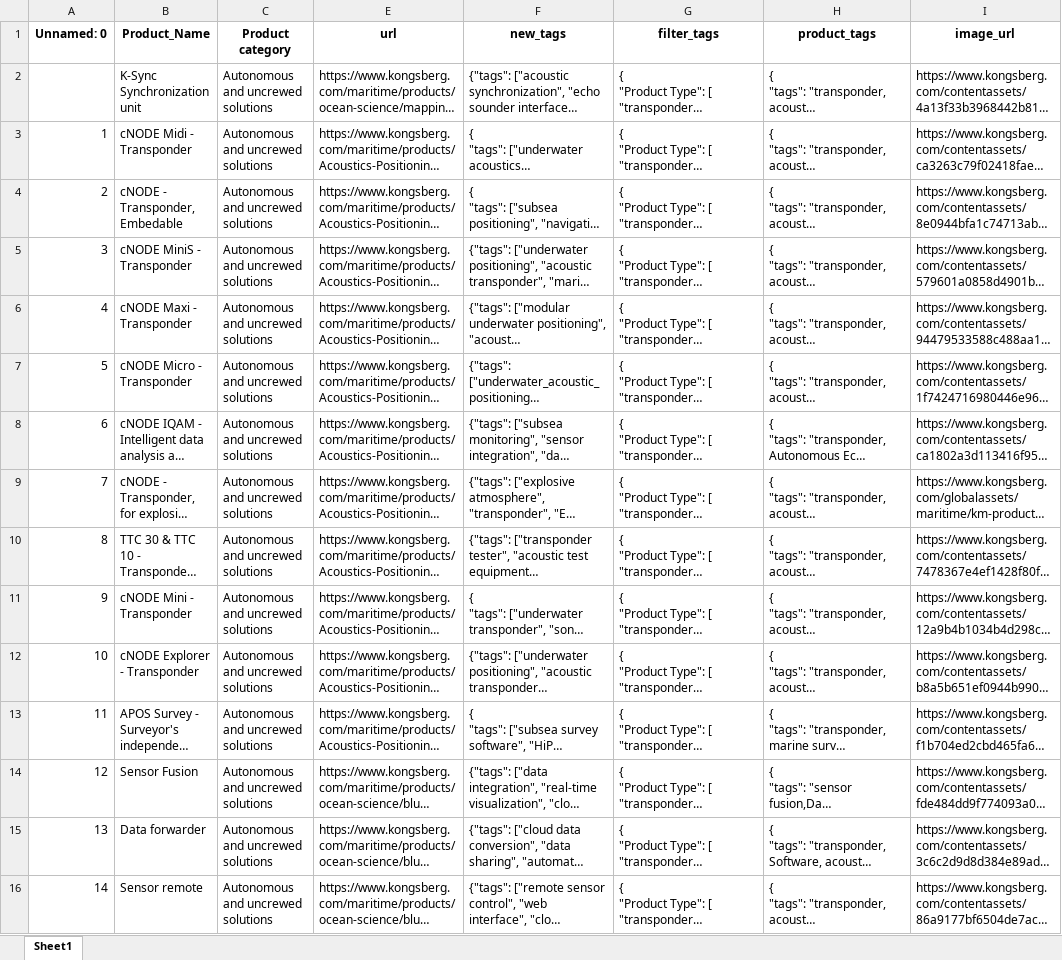
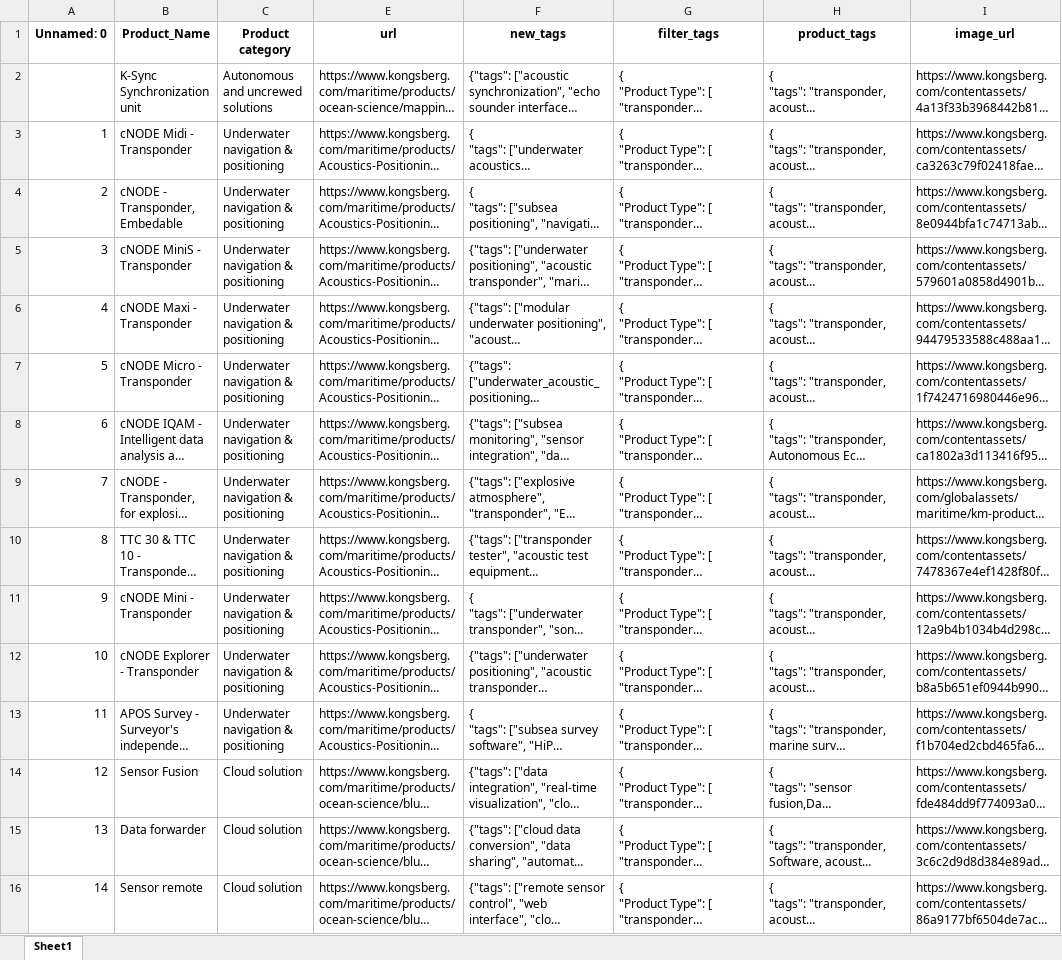
Before and after one commit to JorgenStensrudForte/tags_creator, an Excel workbook: data/df_tags_use_app_22_11_issoftware.xlsx, sheet Sheet1, drawn as a sheet; only a part is shown; long unchanged cells end in …; values as stored, in another font and other column widths than the file's, no borders; the diff covers the shown part only; the diff names each change by its address in the sheet, - before the commit and + after, or states it on an @@ line.

Commit message:
changed excel file

```diff
--- a/data/df_tags_use_app_22_11_issoftware.xlsx (sheet Sheet1)
+++ b/data/df_tags_use_app_22_11_issoftware.xlsx (sheet Sheet1)
-C3:C13 (Product category): Autonomous and uncrewed solutions
+C3:C13 (Product category): Underwater navigation & positioning
-C14:C16 (Product category): Autonomous and uncrewed solutions
+C14:C16 (Product category): Cloud solution
```
Also changed, not shown: 77 removed rows, 109 edited cells and cell formats elsewhere in this sheet, hidden cells, 2 other files.
